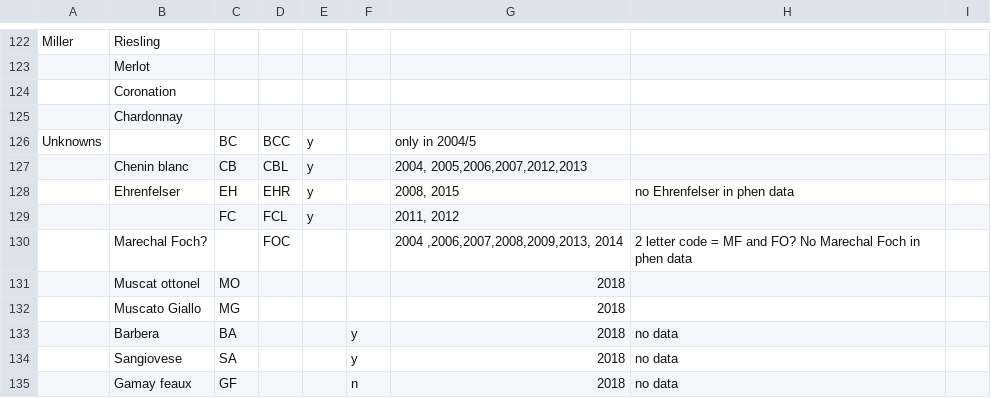
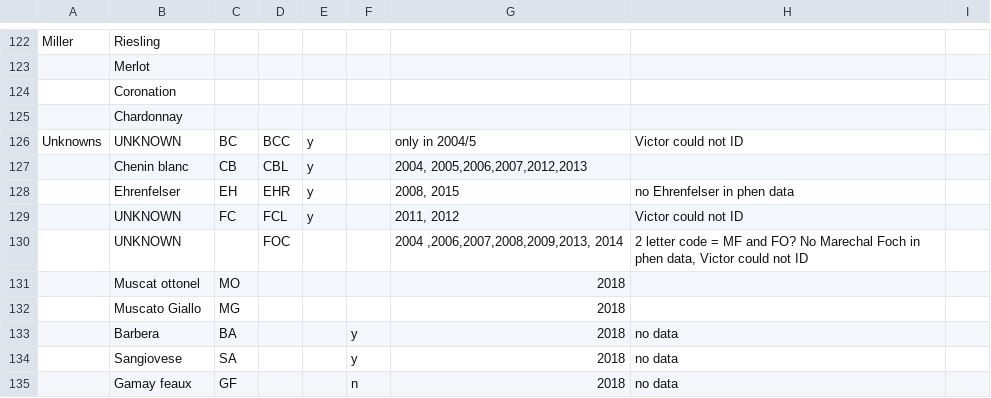
Before and after one commit to sandyie/cloned-bcvin, a CSV file: data/sebastianfarms/codes/varietyDecoder.csv, drawn as a sheet; only a part is shown, gaps mark what is left out.

Commit message:
adding unknowns for victor

```diff
--- a/data/sebastianfarms/codes/varietyDecoder.csv
+++ b/data/sebastianfarms/codes/varietyDecoder.csv
@@ -125,7 +125,7 @@ Miller,Riesling,,,,,,,
 ,Chardonnay,,,,,,,
-Unknowns,,BC,BCC,y,,only in 2004/5,,
+Unknowns,UNKNOWN,BC,BCC,y,,only in 2004/5,Victor could not ID,
 ,Chenin blanc,CB,CBL,y,,"2004, 2005,2006,2007,2012,2013",,
 ,Ehrenfelser,EH,EHR,y,,"2008, 2015",no Ehrenfelser in phen data,
-,,FC,FCL,y,,"2011, 2012",,
-,Marechal Foch?,,FOC,,,"2004 ,2006,2007,2008,2009,2013, 2014",2 letter code = MF and FO? No Marechal Foch in phen data,
+,UNKNOWN,FC,FCL,y,,"2011, 2012",Victor could not ID,
+,UNKNOWN,,FOC,,,"2004 ,2006,2007,2008,2009,2013, 2014","2 letter code = MF and FO? No Marechal Foch in phen data, Victor could not ID",
 ,Muscat ottonel,MO,,,,2018,,
```
Also changed, not shown: data/sebastianfarms/codes/varietyDecoderWorking.csv.
